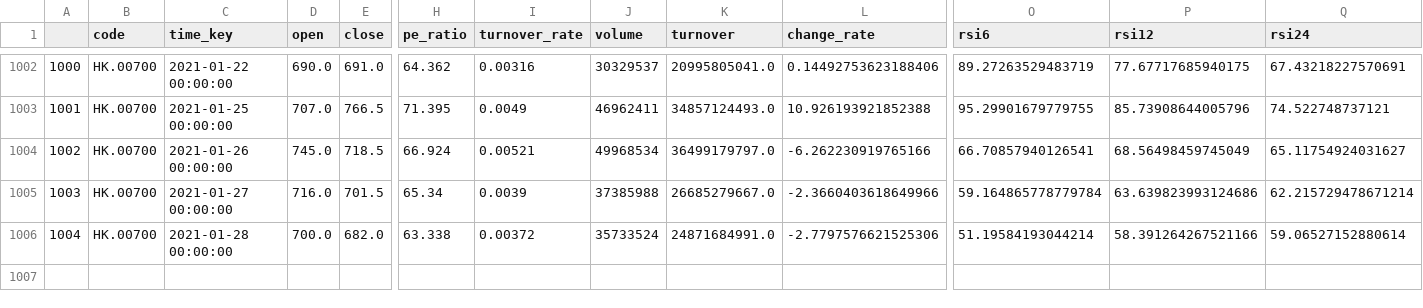
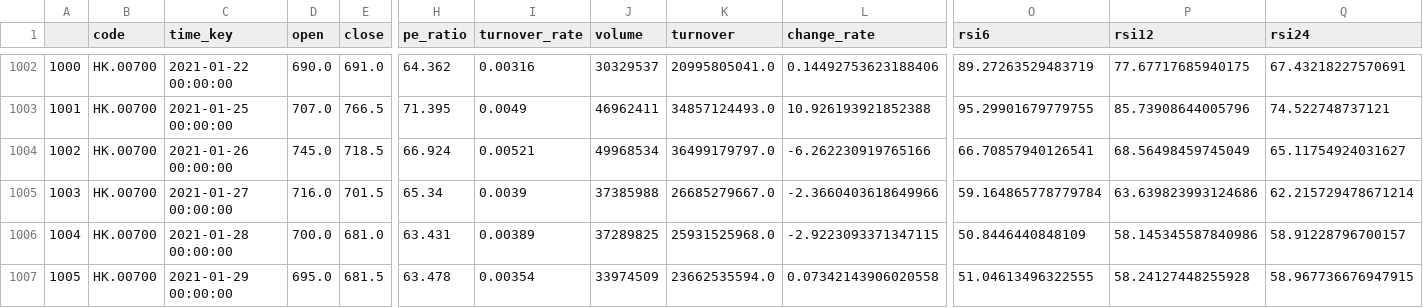
Before and after one commit to zhouyuzhy/predict_Lottery_ticket, a CSV file: stock/HK.00700.csv, drawn as a sheet; only a part is shown, gaps mark what is left out; rows hold the shown columns only; the diff names each change by its address in the sheet, - before the commit and + after, or states it on an @@ line.

```diff
--- a/stock/HK.00700.csv
+++ b/stock/HK.00700.csv
-E1006 (close): 682.0
+E1006 (close): 681.0
-H1006 (pe_ratio): 63.338
+H1006 (pe_ratio): 63.431
-I1006 (turnover_rate): 0.00372
+I1006 (turnover_rate): 0.00389
-J1006 (volume): 35733524
+J1006 (volume): 37289825
-K1006 (turnover): 24871684991.0
+K1006 (turnover): 25931525968.0
-L1006 (change_rate): -2.7797576621525306
+L1006 (change_rate): -2.9223093371347115
-O1006 (rsi6): 51.19584193044214
+O1006 (rsi6): 50.8446440848109
-P1006 (rsi12): 58.391264267521166
+P1006 (rsi12): 58.145345587840986
-Q1006 (rsi24): 59.06527152880614
+Q1006 (rsi24): 58.91228796700157
+row 1007: 1005 | HK.00700 | 2021-01-29 00:00:00 | 695.0 | 681.5 | 63.478 | 0.00354 | 33974509 | 23662535594.0 | 0.07342143906020558 | 51.04613496322555 | 58.24127448255928 | 58.967736676947915
```
Also changed, not shown: stock/HK.00981.csv, stock/HK.01211.csv, 21 other files.
